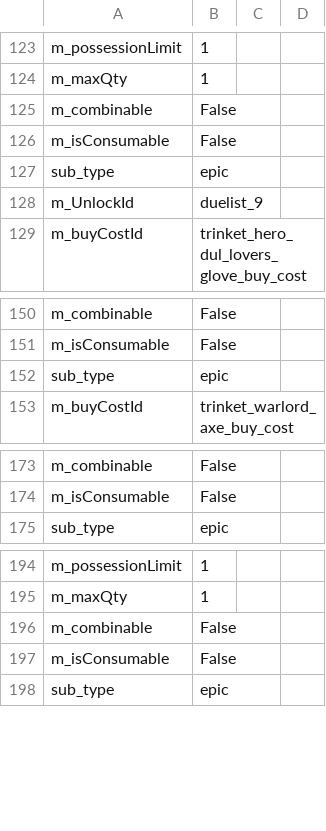
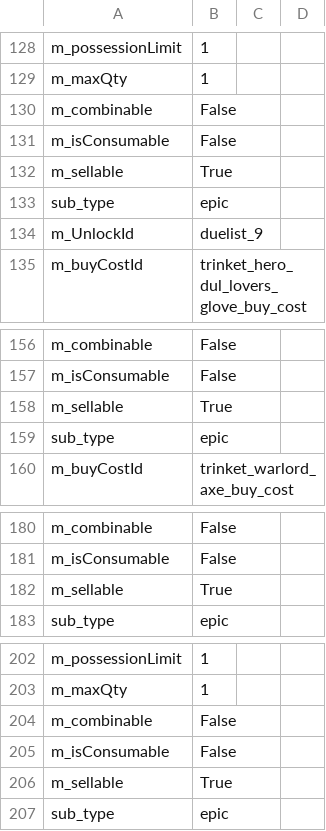
Before and after one commit to Crinlorite/dd2sellitemsfix, a CSV file: Overrides/trinkets_data_export_DLC1.Group.csv, drawn as a sheet; only a part is shown, gaps mark what is left out; the diff covers the shown part only; the diff names each change by its address in the sheet, - before the commit and + after, or states it on an @@ line.

```diff
--- a/Overrides/trinkets_data_export_DLC1.Group.csv
+++ b/Overrides/trinkets_data_export_DLC1.Group.csv
+row 132: m_sellable | True
+row 158: m_sellable | True
+row 182: m_sellable | True
+row 206: m_sellable | True
```
Also changed, not shown: 5 added rows elsewhere in this file, Overrides/item_data_export.Group.csv, Overrides/item_data_export_DLC1.Group.csv, 2 other files.
